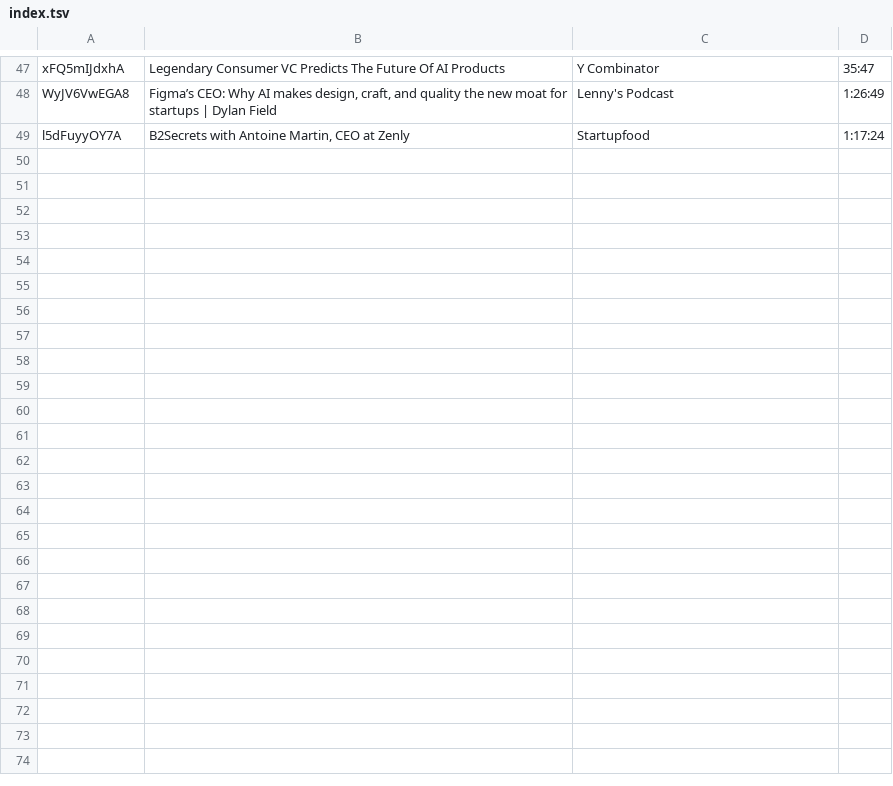
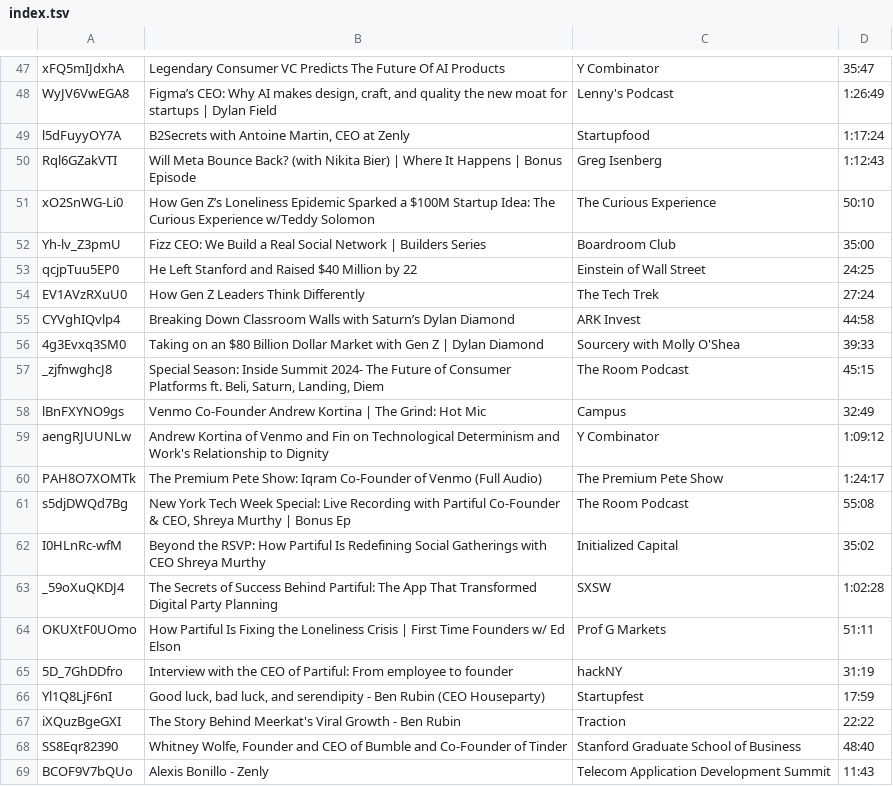
Before and after one commit to martinm-lang/consumer-stack, a TSV file: ingest/meta/index.tsv, drawn as a sheet; only a part is shown, gaps mark what is left out.

```diff
--- a/ingest/meta/index.tsv
+++ b/ingest/meta/index.tsv
@@ -49 +49,21 @@ WyJV6VwEGA8	Figma’s CEO: Why AI makes design, craft, and quality the new moat
 l5dFuyyOY7A	B2Secrets with Antoine Martin, CEO at Zenly	Startupfood	1:17:24
+Rql6GZakVTI	Will Meta Bounce Back? (with Nikita Bier) | Where It Happens | Bonus Episode	Greg Isenberg	1:12:43
+xO2SnWG-Li0	How Gen Z’s Loneliness Epidemic Sparked a $100M Startup Idea: The Curious Experience w/Teddy Solomon	The Curious Experience	50:10
+Yh-lv_Z3pmU	Fizz CEO: We Build a Real Social Network | Builders Series	Boardroom Club	35:00
+qcjpTuu5EP0	He Left Stanford and Raised $40 Million by 22	Einstein of Wall Street	24:25
+EV1AVzRXuU0	How Gen Z Leaders Think Differently	The Tech Trek	27:24
+CYVghIQvlp4	Breaking Down Classroom Walls with Saturn’s Dylan Diamond	ARK Invest	44:58
+4g3Evxq3SM0	Taking on an $80 Billion Dollar Market with Gen Z | Dylan Diamond	Sourcery with Molly O'Shea	39:33
+_zjfnwghcJ8	Special Season: Inside Summit 2024- The Future of Consumer Platforms ft. Beli, Saturn, Landing, Diem	The Room Podcast	45:15
+lBnFXYNO9gs	Venmo Co-Founder Andrew Kortina | The Grind: Hot Mic	Campus	32:49
+aengRJUUNLw	Andrew Kortina of Venmo and Fin on Technological Determinism and Work's Relationship to Dignity	Y Combinator	1:09:12
+PAH8O7XOMTk	The Premium Pete Show: Iqram Co-Founder of Venmo (Full Audio)	The Premium Pete Show	1:24:17
+s5djDWQd7Bg	New York Tech Week Special: Live Recording with Partiful Co-Founder & CEO, Shreya Murthy | Bonus Ep	The Room Podcast	55:08
+I0HLnRc-wfM	Beyond the RSVP: How Partiful Is Redefining Social Gatherings with CEO Shreya Murthy	Initialized Capital	35:02
+_59oXuQKDJ4	The Secrets of Success Behind Partiful: The App That Transformed Digital Party Planning	SXSW	1:02:28
+OKUXtF0UOmo	How Partiful Is Fixing the Loneliness Crisis | First Time Founders w/ Ed Elson	Prof G Markets	51:11
+5D_7GhDDfro	Interview with the CEO of Partiful: From employee to founder	hackNY	31:19
+Yl1Q8LjF6nI	Good luck, bad luck, and serendipity - Ben Rubin (CEO Houseparty)	Startupfest	17:59
+iXQuzBgeGXI	The Story Behind Meerkat's Viral Growth - Ben Rubin	Traction	22:22
+SS8Eqr82390	Whitney Wolfe, Founder and CEO of Bumble and Co-Founder of Tinder	Stanford Graduate School of Business	48:40
+BCOF9V7bQUo	Alexis Bonillo - Zenly	Telecom Application Development Summit	11:43
```
Also changed, not shown: 29 other files.
